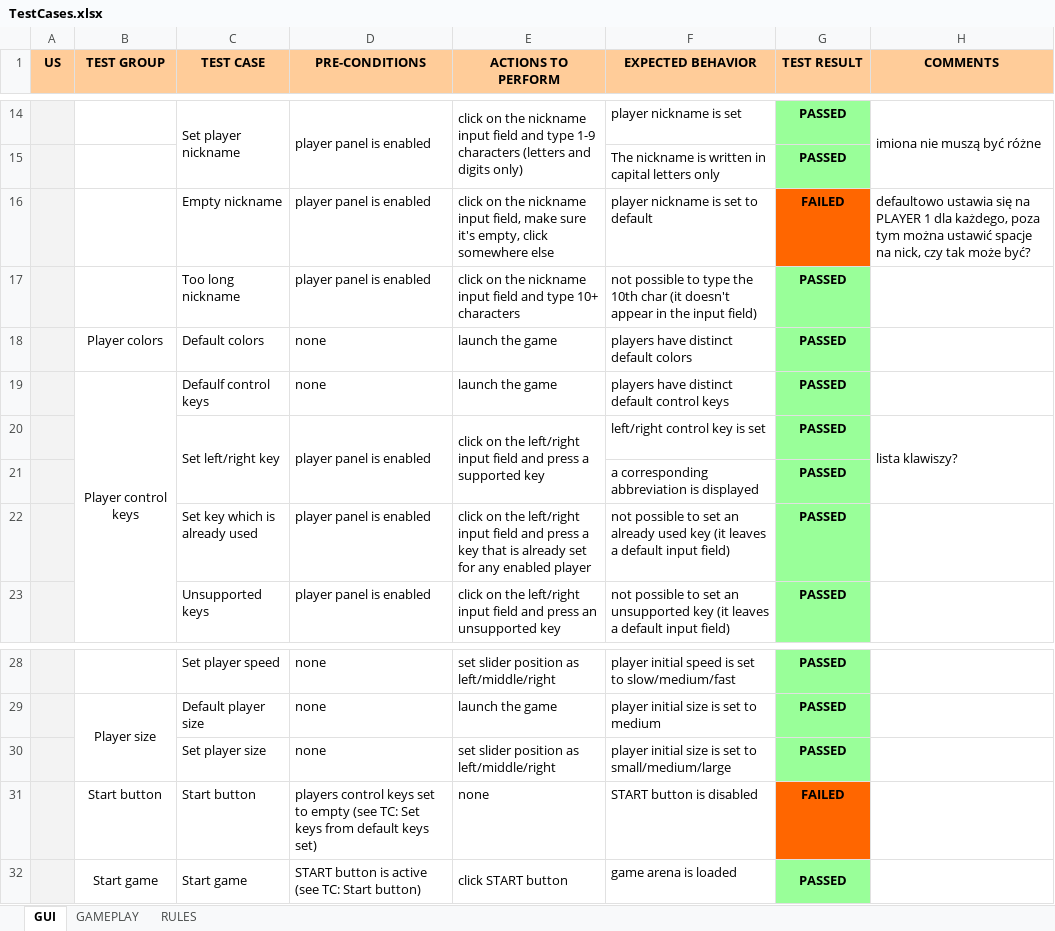
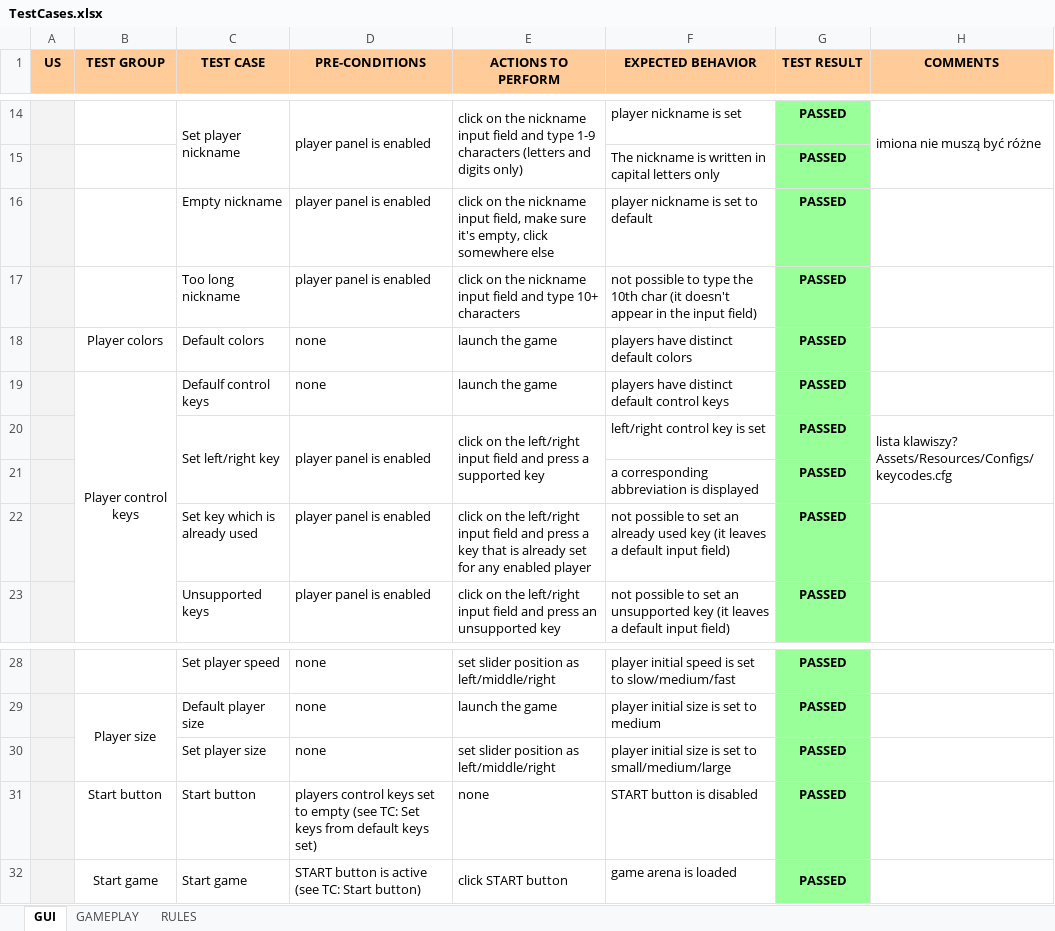
Before and after one commit to MicroScopes/project-scopes, an Excel workbook: Documentation/TestCases/TestCases.xlsx, sheet GUI, drawn as a sheet; only a part is shown, gaps mark what is left out; values as stored, in another font and other column widths than the file's, no borders; charts and pictures not drawn; the diff names each change by its address in the sheet, - before the commit and + after, or states it on an @@ line.

Commit message:
Disabling buttons in case of missing data.
Updated TestCases.xlsx

Change-Id: I0ad1721e582f0f948e4a2b9804e6f4144b609a2f

```diff
--- a/Documentation/TestCases/TestCases.xlsx (sheet GUI)
+++ b/Documentation/TestCases/TestCases.xlsx (sheet GUI)
-G16 (TEST RESULT): FAILED
+G16 (TEST RESULT): PASSED
-G16 fill: #FF6600
+G16 fill: #99FF99
-H16 (COMMENTS): defaultowo ustawia się na PLAYER 1 dla każdego, poza tym można ustawić spacje na nick, czy tak może być?
+H16 (COMMENTS): (empty)
-H20 (COMMENTS): lista klawiszy?
+H20 (COMMENTS): lista klawiszy? Assets/Resources/Configs/keycodes.cfg
-G31 (TEST RESULT): FAILED
+G31 (TEST RESULT): PASSED
-G31 fill: #FF6600
+G31 fill: #99FF99
```
Also changed, not shown: charts or pictures, 8 other files.
